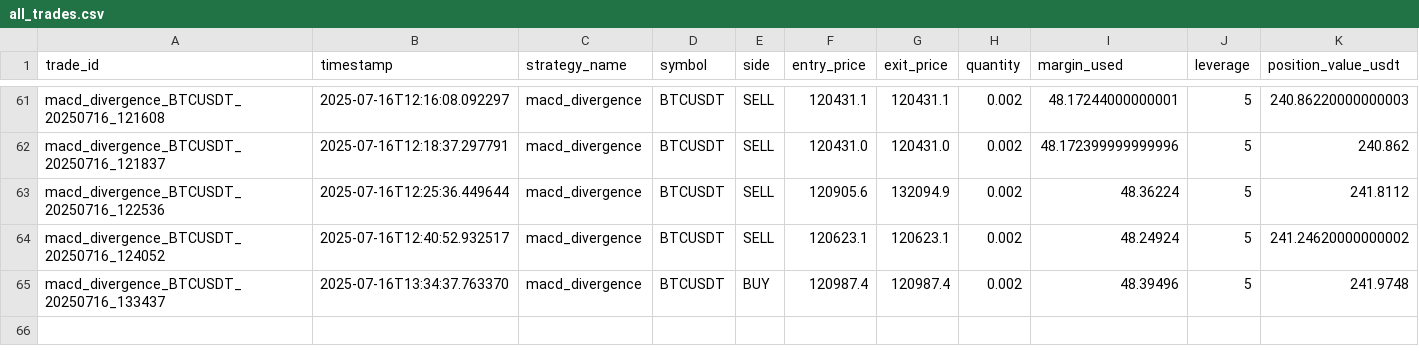
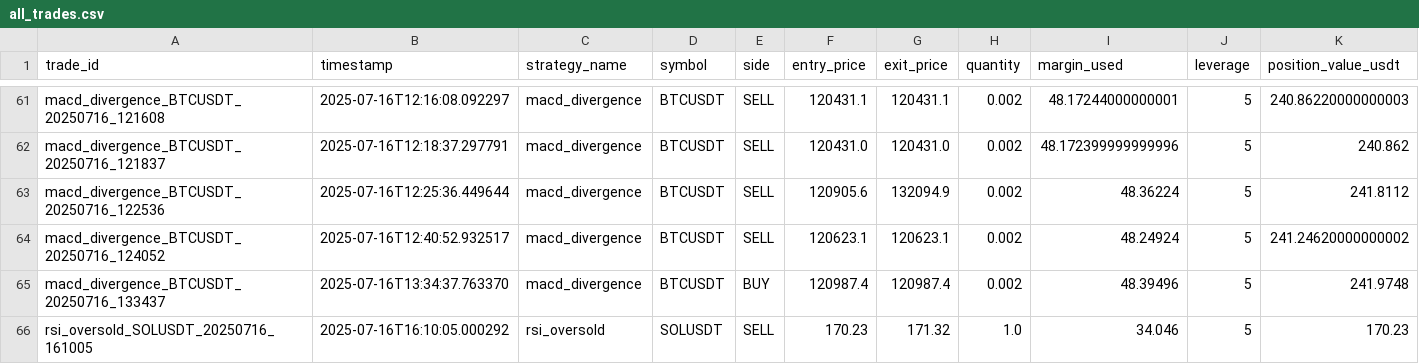
Before and after one commit to ghaisosman/replit-trading-bot, a CSV file: trading_data/trades/all_trades.csv, drawn as a sheet; only a part is shown, gaps mark what is left out; rows hold the shown columns only; the diff names each change by its address in the sheet, - before the commit and + after, or states it on an @@ line.

```diff
--- a/trading_data/trades/all_trades.csv
+++ b/trading_data/trades/all_trades.csv
+row 66: rsi_oversold_SOLUSDT_20250716_161005 | 2025-07-16T16:10:05.000292 | rsi_oversold | SOLUSDT | SELL | 170.23 | 171.32 | 1.0 | 34.046 | 5 | 170.23
```
Also changed, not shown: 2 other files.
